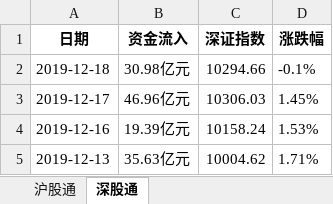
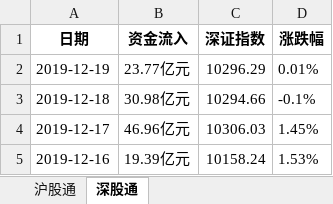
Before and after one commit to dingjianhub/datastudio, an Excel workbook: datas/北向资金流向.xlsx, sheet 深股通, drawn as a sheet; only a part is shown; the shorter side is filled out with more unchanged rows; values as stored, in another font and other column widths than the file's, no borders; the diff names each change by its address in the sheet, - before the commit and + after, or states it on an @@ line.

```diff
--- a/datas/北向资金流向.xlsx (sheet 深股通)
+++ b/datas/北向资金流向.xlsx (sheet 深股通)
+row 2: 2019-12-19 | 23.77亿元 | 10296.29 | 0.01%
```
Also changed, not shown: sheet 沪股通, datas/指数分组.xlsx, datas/沪股通前十大成交股.xlsx, 31 other files.
